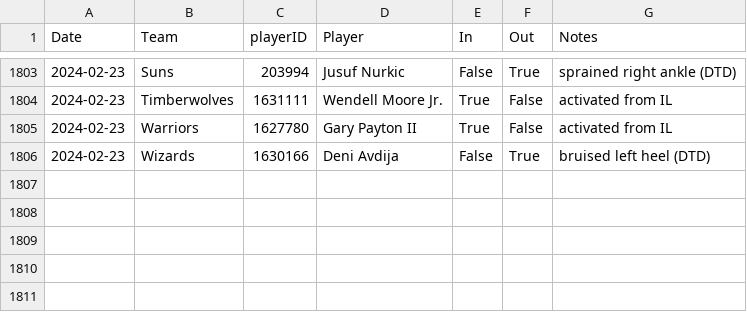
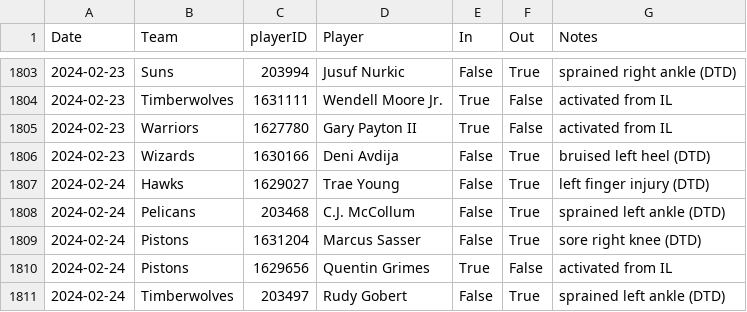
Before and after one commit to sravanpannala/csv, a CSV file: NBA_prosptran_injuries_2023.csv, drawn as a sheet; only a part is shown, gaps mark what is left out; the diff names each change by its address in the sheet, - before the commit and + after, or states it on an @@ line.

Commit message:
update csv adj rating and injury db

```diff
--- a/NBA_prosptran_injuries_2023.csv
+++ b/NBA_prosptran_injuries_2023.csv
+row 1807: 2024-02-24 | Hawks | 1629027 | Trae Young | False | True | left finger injury (DTD)
+row 1808: 2024-02-24 | Pelicans | 203468 | C.J. McCollum | False | True | sprained left ankle (DTD)
+row 1809: 2024-02-24 | Pistons | 1631204 | Marcus Sasser | False | True | sore right knee (DTD)
+row 1810: 2024-02-24 | Pistons | 1629656 | Quentin Grimes | True | False | activated from IL
+row 1811: 2024-02-24 | Timberwolves | 203497 | Rudy Gobert | False | True | sprained left ankle (DTD)
```
Also changed, not shown: NBA_Adj_Ratings_2023_2024.csv.
